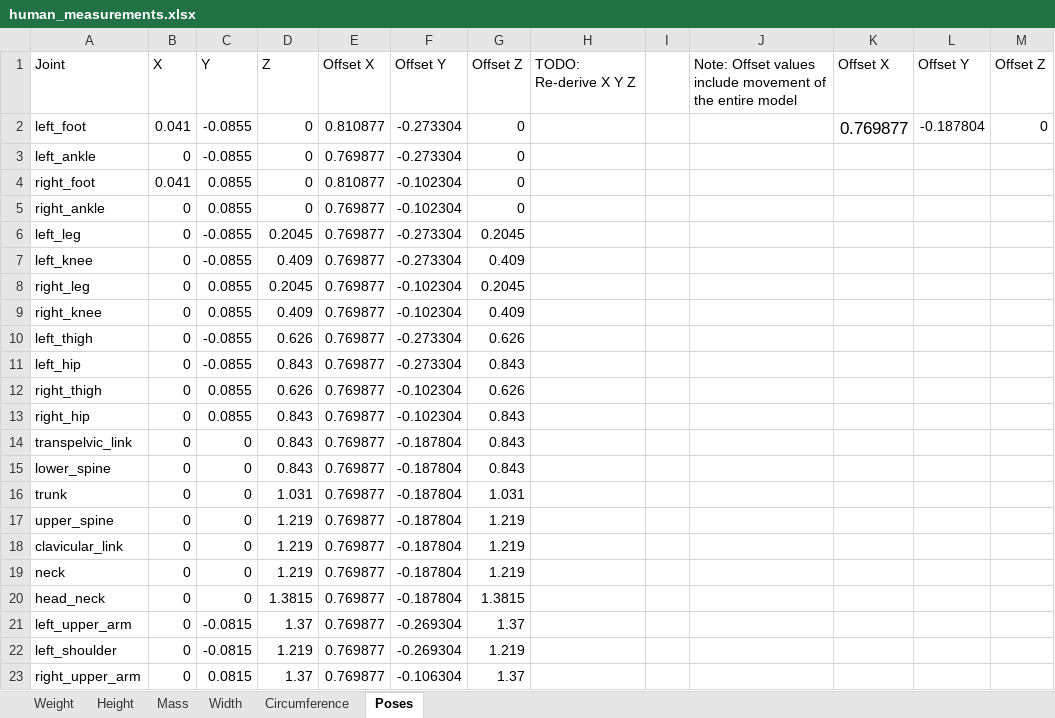
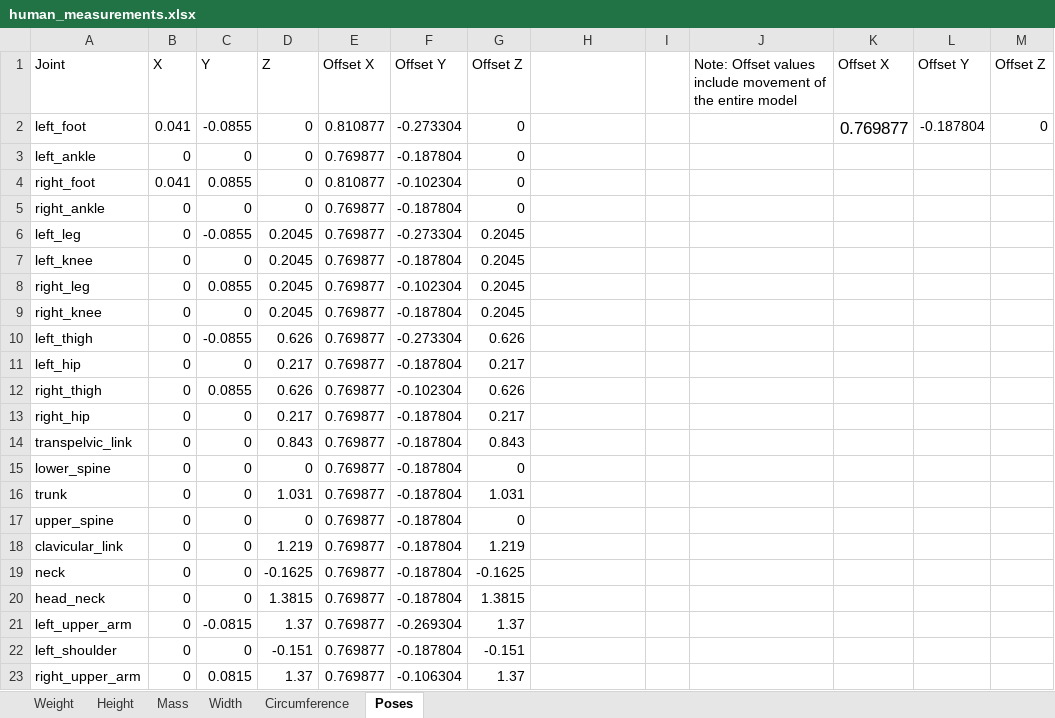
Before and after one commit to PositronicsLab/human_model, an Excel workbook: human_measurements.xlsx, sheet Poses, drawn as a sheet; only a part is shown; values as stored, in another font and other column widths than the file's, no borders; the diff covers the shown part only; the diff names each change by its address in the sheet, - before the commit and + after, or states it on an @@ line.

```diff
--- a/human_measurements.xlsx (sheet Poses)
+++ b/human_measurements.xlsx (sheet Poses)
-H1: TODO: Re-derive X Y Z
+H1: (empty)
-C3: -0.0855
+C3: 0
-F3: -0.273304
+F3: -0.187804
-C5: 0.0855
+C5: 0
-F5: -0.102304
+F5: -0.187804
-C7: -0.0855
+C7: 0
-D7: 0.409
+D7: 0.2045
-F7: -0.273304
+F7: -0.187804
-G7: 0.409
+G7: 0.2045
-C9: 0.0855
+C9: 0
-D9: 0.409
+D9: 0.2045
-F9: -0.102304
+F9: -0.187804
-G9: 0.409
+G9: 0.2045
-C11: -0.0855
+C11: 0
-D11: 0.843
+D11: 0.217
-F11: -0.273304
+F11: -0.187804
-G11: 0.843
+G11: 0.217
-C13: 0.0855
+C13: 0
-D13: 0.843
+D13: 0.217
-F13: -0.102304
+F13: -0.187804
-G13: 0.843
+G13: 0.217
-D15: 0.843
+D15: 0
-G15: 0.843
+G15: 0
-D17: 1.219
+D17: 0
-G17: 1.219
+G17: 0
-D19: 1.219
+D19: -0.1625
-G19: 1.219
+G19: -0.1625
-C22: -0.0815
+C22: 0
-D22: 1.219
+D22: -0.151
-F22: -0.269304
+F22: -0.187804
-G22: 1.219
+G22: -0.151
```
Also changed, not shown: 20 edited cells elsewhere in this sheet, 4 other files.
